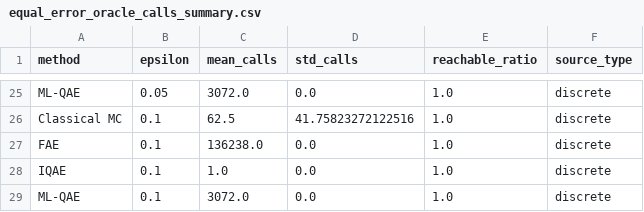
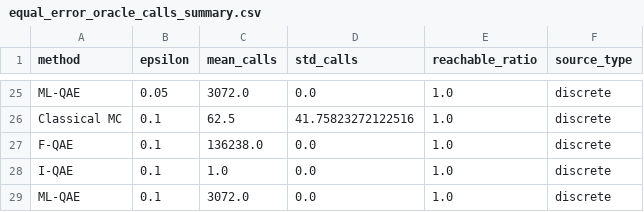
Before and after one commit to 11D-Beyonder/double-quant, a CSV file: docs/assets/risk/data/equal_error_oracle_calls_summary.csv, drawn as a sheet; only a part is shown, gaps mark what is left out; the diff covers the shown part only.

```diff
--- a/docs/assets/risk/data/equal_error_oracle_calls_summary.csv
+++ b/docs/assets/risk/data/equal_error_oracle_calls_summary.csv
@@ -26,4 +26,4 @@ ML-QAE,0.05,3072.0,0.0,1.0,discrete
 Classical MC,0.1,62.5,41.75823272122516,1.0,discrete
-FAE,0.1,136238.0,0.0,1.0,discrete
-IQAE,0.1,1.0,0.0,1.0,discrete
+F-QAE,0.1,136238.0,0.0,1.0,discrete
+I-QAE,0.1,1.0,0.0,1.0,discrete
 ML-QAE,0.1,3072.0,0.0,1.0,discrete
```
Also changed, not shown: 32 edited cells elsewhere in this file, docs/assets/risk/data/quantum_comparison_n3.csv, docs/assets/risk/data/quantum_comparison_n4.csv, 16 other files.
